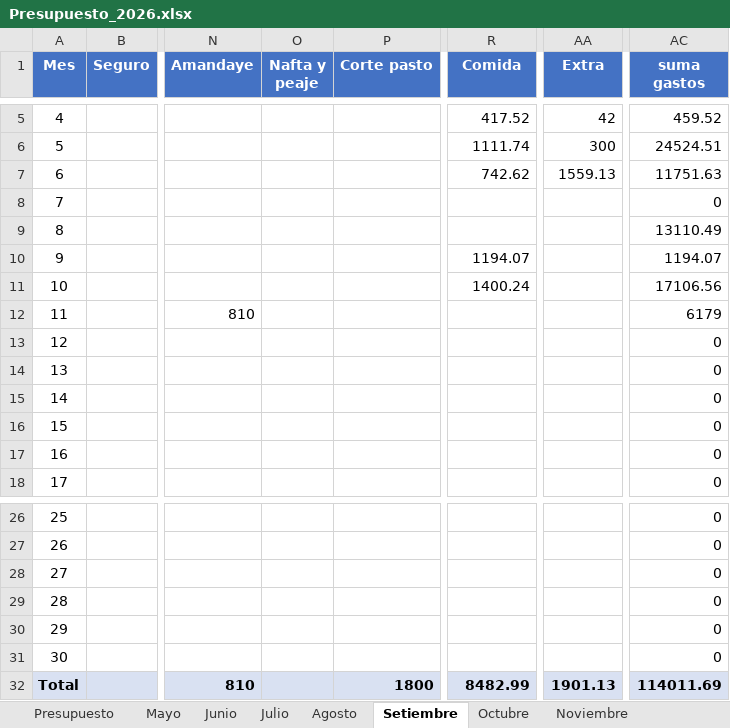
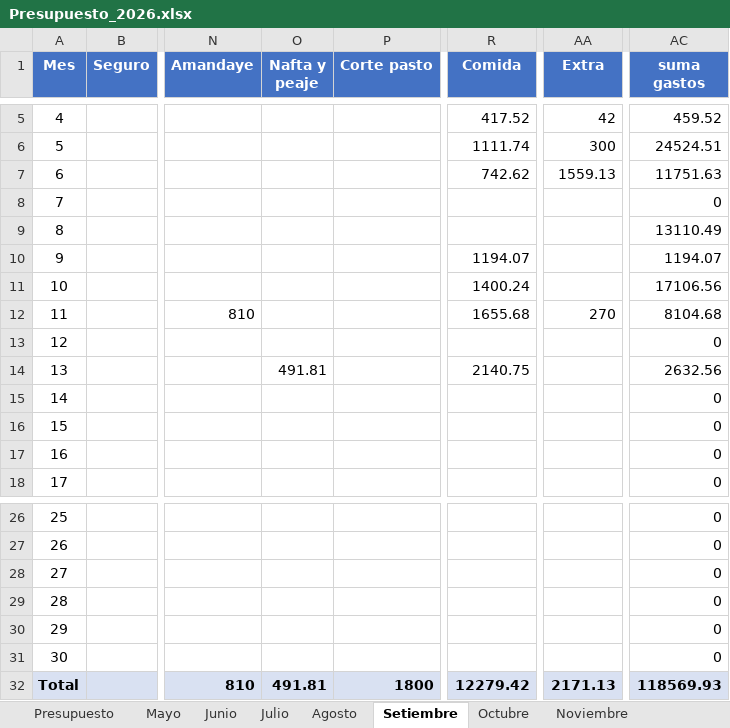
Before and after one commit to PersonalCasa/Presupuesto, an Excel workbook: Presupuesto_2026.xlsx, sheet Setiembre, drawn as a sheet; only a part is shown, gaps mark what is left out; values as stored, in another font and other column widths than the file's, no borders; the diff names each change by its address in the sheet, - before the commit and + after, or states it on an @@ line.

```diff
--- a/Presupuesto_2026.xlsx (sheet Setiembre)
+++ b/Presupuesto_2026.xlsx (sheet Setiembre)
-R12 (Comida): (empty)
+R12 (Comida): 1655.68
-AA12 (Extra): (empty)
+AA12 (Extra): 270
-AC12 (suma gastos): 6179
+AC12 (suma gastos): 8104.68
-O14 (Nafta y peaje): (empty)
+O14 (Nafta y peaje): 491.81
-R14 (Comida): (empty)
+R14 (Comida): 2140.75
-AC14 (suma gastos): 0
+AC14 (suma gastos): 2632.56
-O32 (Nafta y peaje): (empty)
+O32 (Nafta y peaje): 491.81
-R32 (Comida): 8482.99
+R32 (Comida): 12279.42
-AA32 (Extra): 1901.13
+AA32 (Extra): 2171.13
-AC32 (suma gastos): 114011.69
+AC32 (suma gastos): 118569.93
```
Also changed, not shown: sheet Presupuesto.
